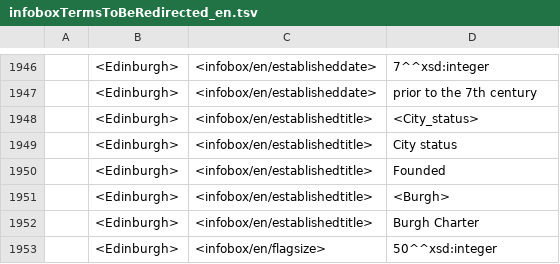
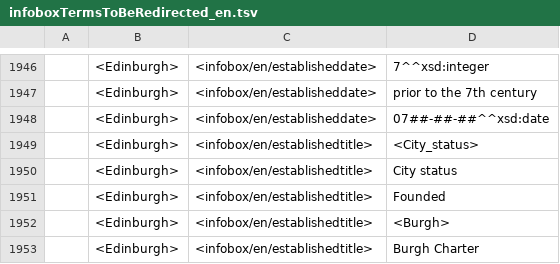
Before and after one commit to yago-naga/yago3, a TSV file: testCases/fromThemes.InfoboxTermExtractor/en/goldOutput/infoboxTermsToBeRedirected_en.tsv, drawn as a sheet; only a part is shown, gaps mark what is left out; the shorter side is filled out with more unchanged rows.

```diff
--- a/testCases/fromThemes.InfoboxTermExtractor/en/goldOutput/infoboxTermsToBeRedirected_en.tsv
+++ b/testCases/fromThemes.InfoboxTermExtractor/en/goldOutput/infoboxTermsToBeRedirected_en.tsv
@@ -1947,2 +1947,3 @@
 	<Edinburgh>	<infobox/en/establisheddate>	"prior to the 7th century"
+	<Edinburgh>	<infobox/en/establisheddate>	"07##-##-##"^^xsd:date
 	<Edinburgh>	<infobox/en/establishedtitle>	<City_status>
```
Also changed, not shown: 1 other file.
